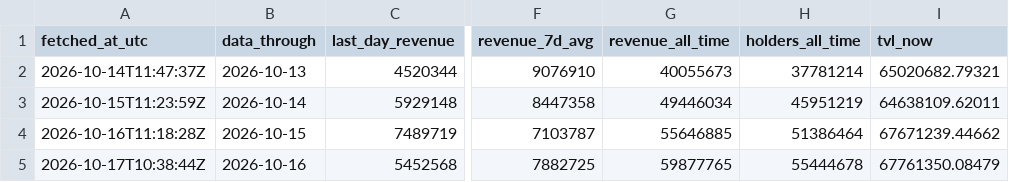
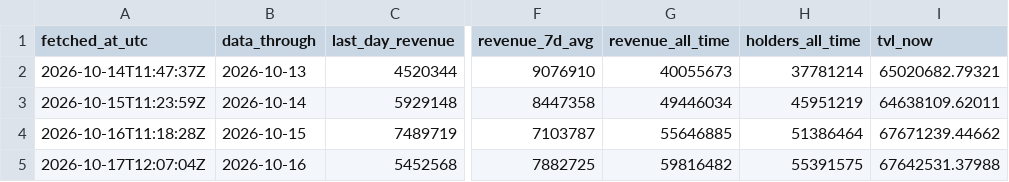
Before and after one commit to Rewind911/research, a CSV file: data/snapshots.csv, drawn as a sheet; only a part is shown, gaps mark what is left out; the diff names each change by its address in the sheet, - before the commit and + after, or states it on an @@ line.

Commit message:
Data: Papertrade through 2026-10-16

```diff
--- a/data/snapshots.csv
+++ b/data/snapshots.csv
-A5 (fetched_at_utc): 2026-10-17T10:38:44Z
+A5 (fetched_at_utc): 2026-10-17T12:07:04Z
-G5 (revenue_all_time): 59877765
+G5 (revenue_all_time): 59816482
-H5 (holders_all_time): 55444678
+H5 (holders_all_time): 55391575
-I5 (tvl_now): 67761350.08479
+I5 (tvl_now): 67642531.37988
```
Also changed, not shown: 1 other file.
